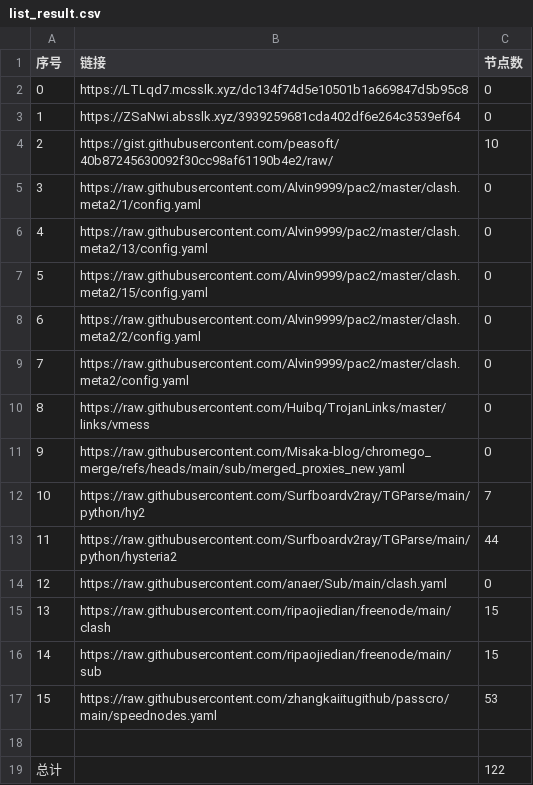
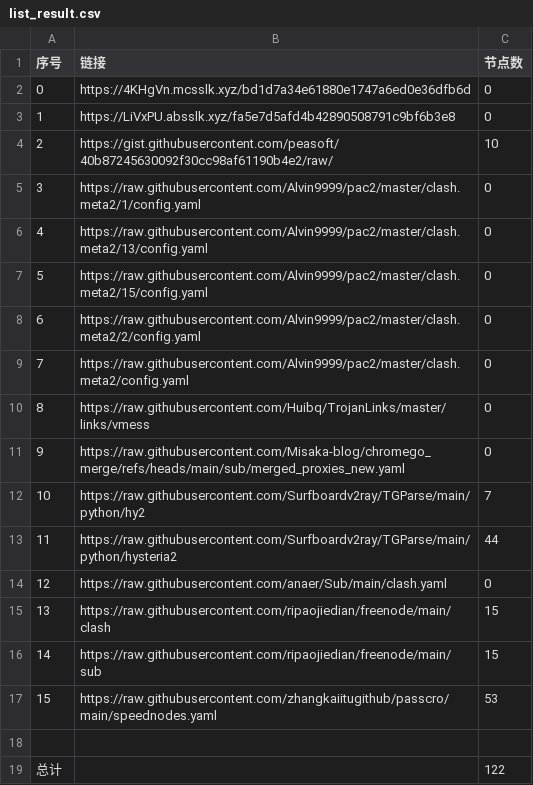
Before and after one commit to ResonanceForge/NoMoreWalls, a CSV file: list_result.csv, drawn as a sheet.

```diff
--- a/list_result.csv
+++ b/list_result.csv
@@ -1,4 +1,4 @@
 序号,链接,节点数
-0,https://LTLqd7.mcsslk.xyz/dc134f74d5e10501b1a669847d5b95c8,0
-1,https://ZSaNwi.absslk.xyz/3939259681cda402df6e264c3539ef64,0
+0,https://4KHgVn.mcsslk.xyz/bd1d7a34e61880e1747a6ed0e36dfb6d,0
+1,https://LiVxPU.absslk.xyz/fa5e7d5afd4b42890508791c9bf6b3e8,0
 2,https://gist.githubusercontent.com/peasoft/40b87245630092f30cc98af61190b4e2/raw/,10
```
Also changed, not shown: 4 other files.
